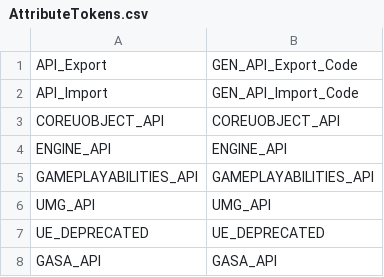
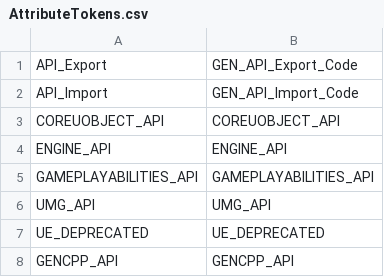
Before and after one commit to Ed94/UnrealGencpp, a CSV file: scripts/AttributeTokens.csv, drawn as a sheet.

Commit message:
Initial implementation for UE_gencpp plugin.
Just dumping some useful example code. Need to add more later.

```diff
--- a/scripts/AttributeTokens.csv
+++ b/scripts/AttributeTokens.csv
@@ -7,2 +7,2 @@ UMG_API,               UMG_API
 UE_DEPRECATED,         UE_DEPRECATED
-GASA_API,              GASA_API
+GENCPP_API,            GENCPP_API
```
Also changed, not shown: 3 other files.
